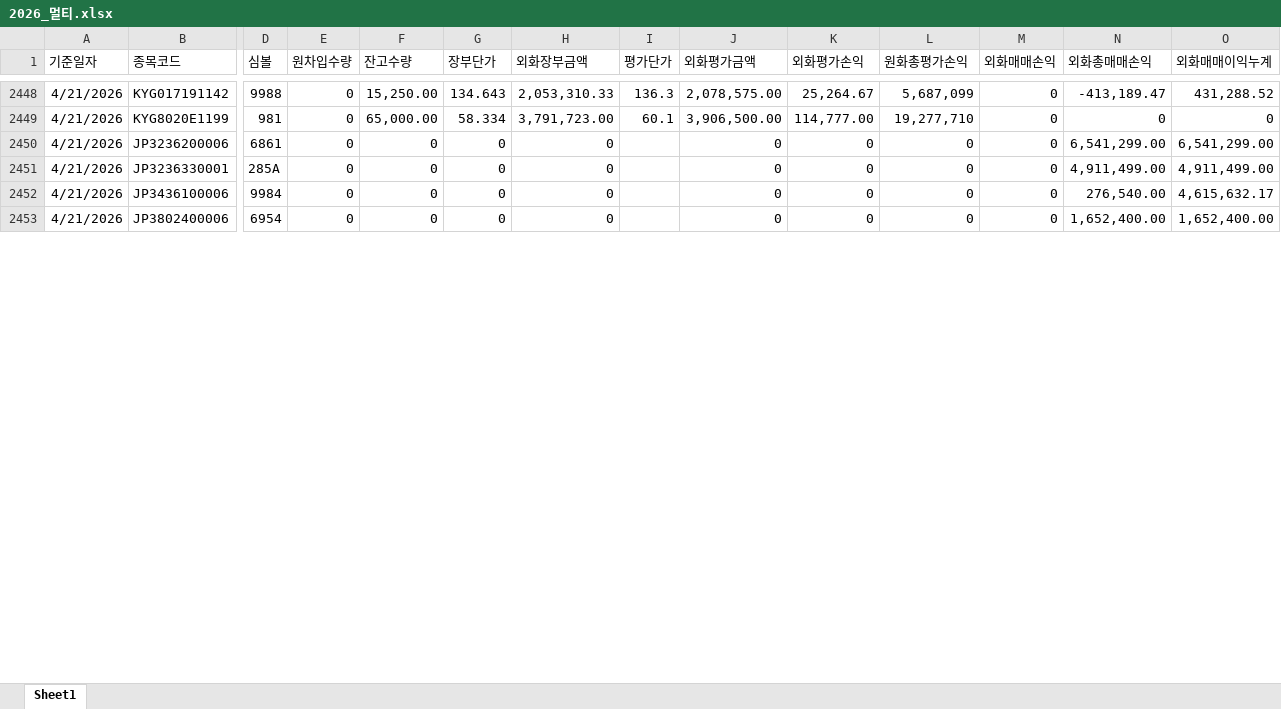
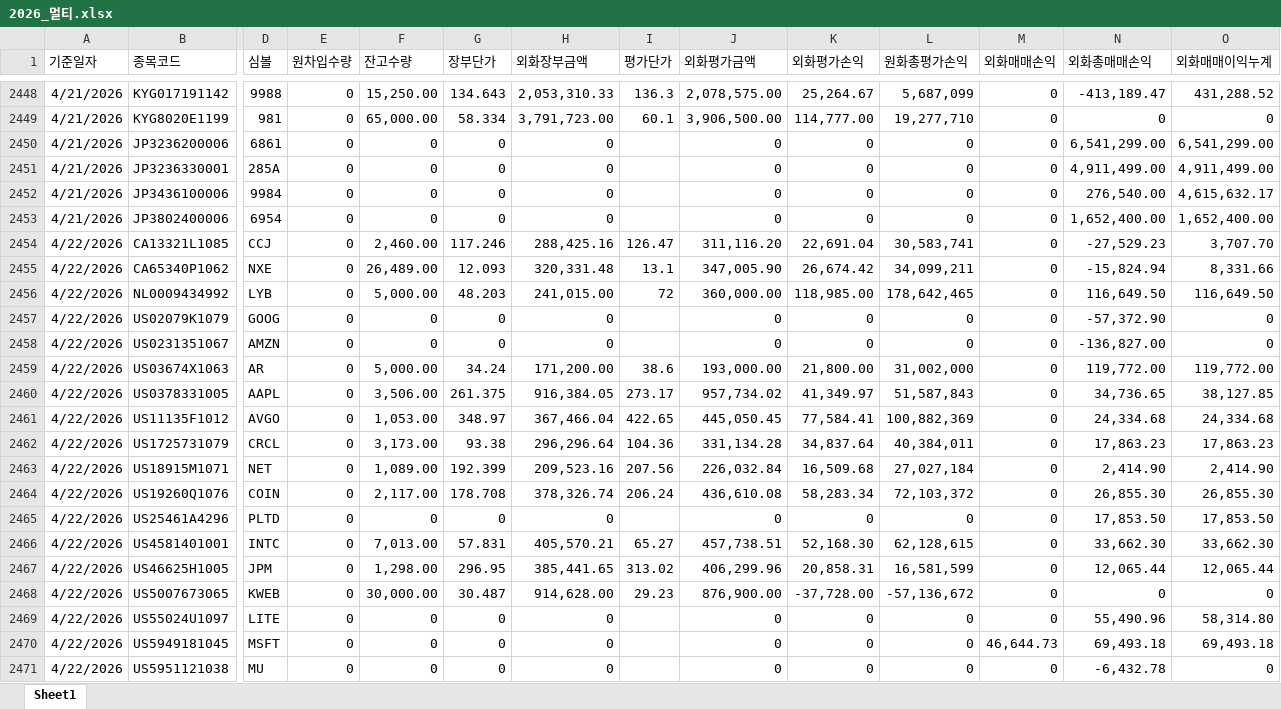
Before and after one commit to haazzang/Team_dashboard, an Excel workbook: 2026_멀티.xlsx, sheet Sheet1, drawn as a sheet; only a part is shown, gaps mark what is left out; values as stored, in another font and other column widths than the file's, no borders; rows hold the shown columns only; the diff covers the shown part only; the diff names each change by its address in the sheet, - before the commit and + after, or states it on an @@ line.

Commit message:
Update 2026_멀티.xlsx (2026-04-23 17:37:45)

```diff
--- a/2026_멀티.xlsx (sheet Sheet1)
+++ b/2026_멀티.xlsx (sheet Sheet1)
+row 2454: 4/22/2026 | CA13321L1085 | CCJ | 0 | 2,460.00 | 117.246 | 288,425.16 | 126.47 | 311,116.20 | 22,691.04 | 30,583,741 | 0 | -27,529.23 | 3,707.70
+row 2455: 4/22/2026 | CA65340P1062 | NXE | 0 | 26,489.00 | 12.093 | 320,331.48 | 13.1 | 347,005.90 | 26,674.42 | 34,099,211 | 0 | -15,824.94 | 8,331.66
+row 2456: 4/22/2026 | NL0009434992 | LYB | 0 | 5,000.00 | 48.203 | 241,015.00 | 72 | 360,000.00 | 118,985.00 | 178,642,465 | 0 | 116,649.50 | 116,649.50
+row 2457: 4/22/2026 | US02079K1079 | GOOG | 0 | 0 | 0 | 0 |  | 0 | 0 | 0 | 0 | -57,372.90 | 0
+row 2458: 4/22/2026 | US0231351067 | AMZN | 0 | 0 | 0 | 0 |  | 0 | 0 | 0 | 0 | -136,827.00 | 0
+row 2459: 4/22/2026 | US03674X1063 | AR | 0 | 5,000.00 | 34.24 | 171,200.00 | 38.6 | 193,000.00 | 21,800.00 | 31,002,000 | 0 | 119,772.00 | 119,772.00
+row 2460: 4/22/2026 | US0378331005 | AAPL | 0 | 3,506.00 | 261.375 | 916,384.05 | 273.17 | 957,734.02 | 41,349.97 | 51,587,843 | 0 | 34,736.65 | 38,127.85
+row 2461: 4/22/2026 | US11135F1012 | AVGO | 0 | 1,053.00 | 348.97 | 367,466.04 | 422.65 | 445,050.45 | 77,584.41 | 100,882,369 | 0 | 24,334.68 | 24,334.68
+row 2462: 4/22/2026 | US1725731079 | CRCL | 0 | 3,173.00 | 93.38 | 296,296.64 | 104.36 | 331,134.28 | 34,837.64 | 40,384,011 | 0 | 17,863.23 | 17,863.23
+row 2463: 4/22/2026 | US18915M1071 | NET | 0 | 1,089.00 | 192.399 | 209,523.16 | 207.56 | 226,032.84 | 16,509.68 | 27,027,184 | 0 | 2,414.90 | 2,414.90
+row 2464: 4/22/2026 | US19260Q1076 | COIN | 0 | 2,117.00 | 178.708 | 378,326.74 | 206.24 | 436,610.08 | 58,283.34 | 72,103,372 | 0 | 26,855.30 | 26,855.30
+row 2465: 4/22/2026 | US25461A4296 | PLTD | 0 | 0 | 0 | 0 |  | 0 | 0 | 0 | 0 | 17,853.50 | 17,853.50
+row 2466: 4/22/2026 | US4581401001 | INTC | 0 | 7,013.00 | 57.831 | 405,570.21 | 65.27 | 457,738.51 | 52,168.30 | 62,128,615 | 0 | 33,662.30 | 33,662.30
+row 2467: 4/22/2026 | US46625H1005 | JPM | 0 | 1,298.00 | 296.95 | 385,441.65 | 313.02 | 406,299.96 | 20,858.31 | 16,581,599 | 0 | 12,065.44 | 12,065.44
+row 2468: 4/22/2026 | US5007673065 | KWEB | 0 | 30,000.00 | 30.487 | 914,628.00 | 29.23 | 876,900.00 | -37,728.00 | -57,136,672 | 0 | 0 | 0
+row 2469: 4/22/2026 | US55024U1097 | LITE | 0 | 0 | 0 | 0 |  | 0 | 0 | 0 | 0 | 55,490.96 | 58,314.80
+row 2470: 4/22/2026 | US5949181045 | MSFT | 0 | 0 | 0 | 0 |  | 0 | 0 | 0 | 46,644.73 | 69,493.18 | 69,493.18
+row 2471: 4/22/2026 | US5951121038 | MU | 0 | 0 | 0 | 0 |  | 0 | 0 | 0 | 0 | -6,432.78 | 0
```
Also changed, not shown: 27 added rows, 4 removed rows and 142 edited cells elsewhere in this sheet.
